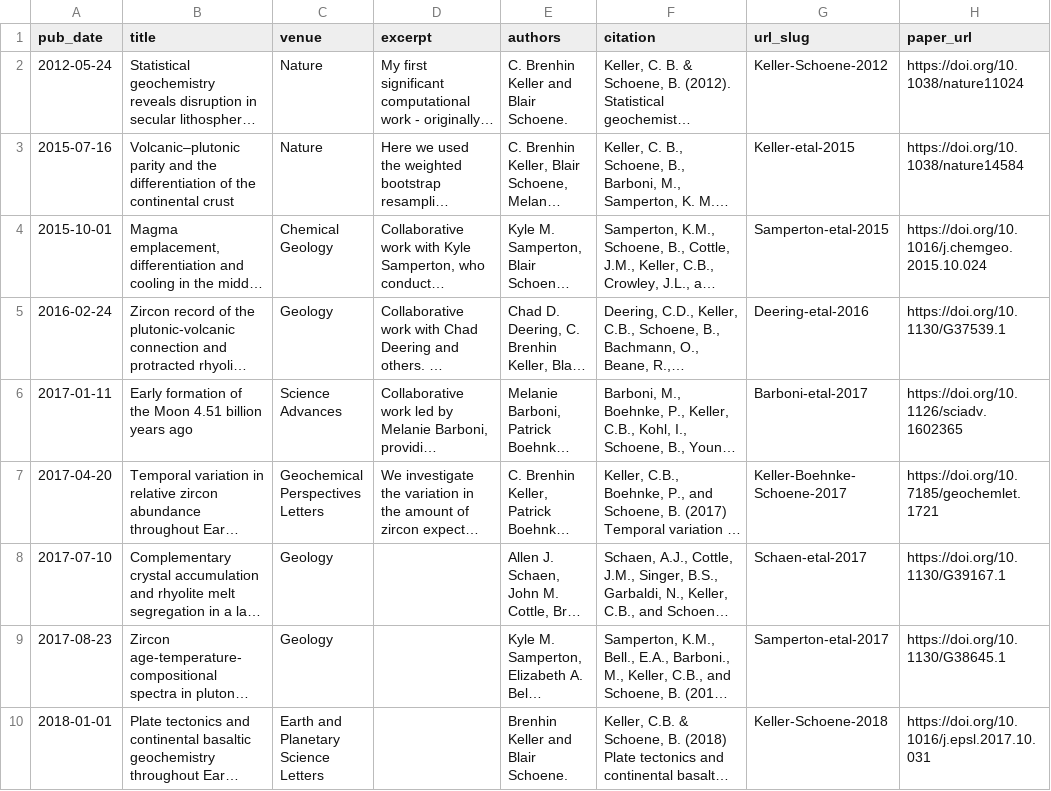
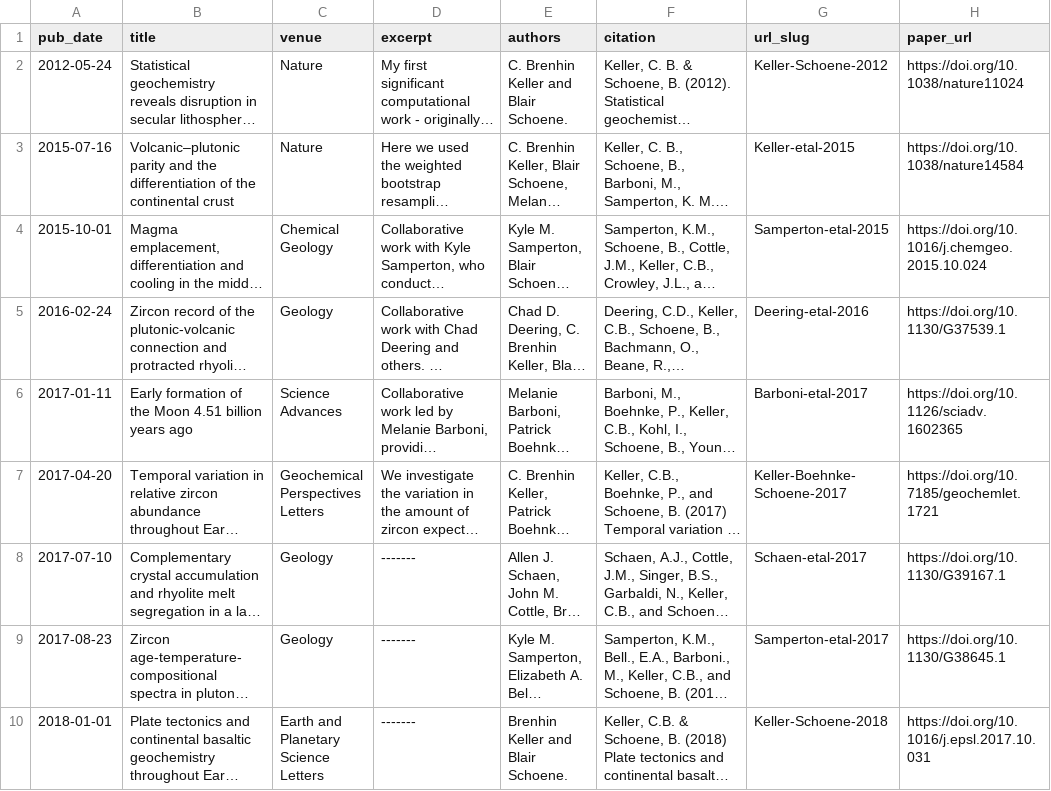
Before and after one commit to nhuvan/nhuvan.github.io, a TSV file: markdown_generator/publications.tsv, drawn as a sheet; only a part is shown; long unchanged cells end in …; the diff names each change by its address in the sheet, - before the commit and + after, or states it on an @@ line.

Commit message:
test empy excerpts

```diff
--- a/markdown_generator/publications.tsv
+++ b/markdown_generator/publications.tsv
-D8:D10 (excerpt): (empty)
+D8:D10 (excerpt): -------
```
Also changed, not shown: 4 other files.
